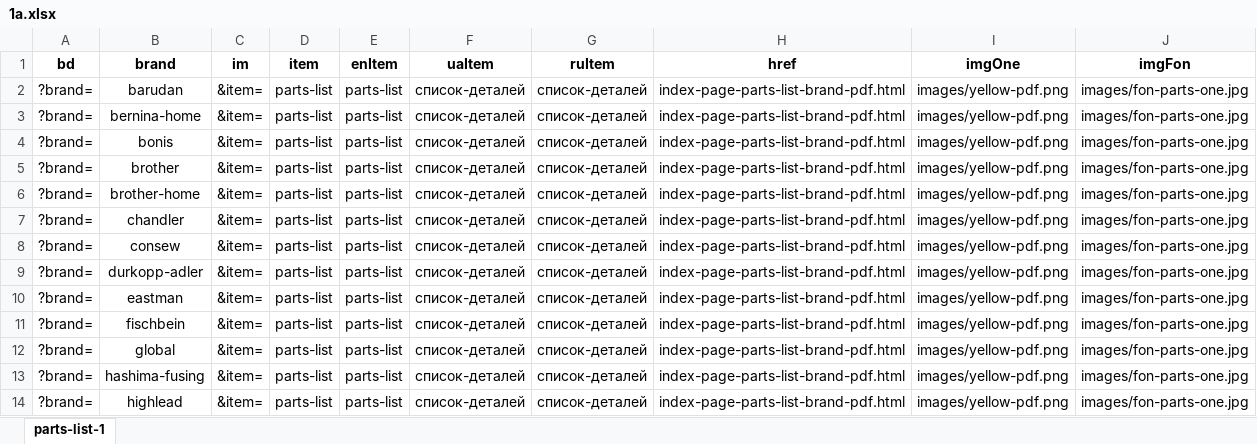
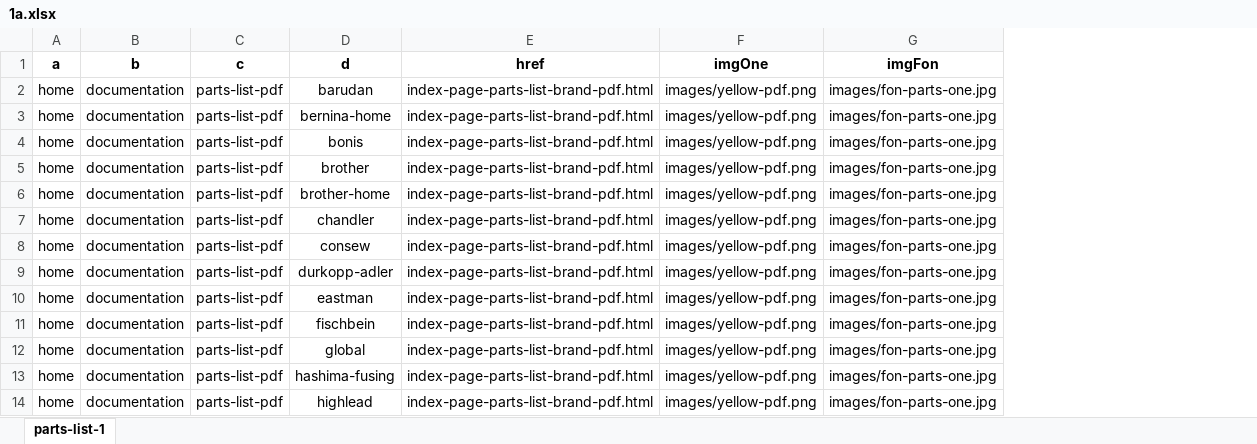
Before and after one commit to sewing-parts/ss15082020, an Excel workbook: 1a.xlsx, sheet parts-list-1, drawn as a sheet; only a part is shown; values as stored, in another font and other column widths than the file's, no borders; removed rows and columns are numbered as before the commit, all else as after; the diff names each change by its address in the sheet, - before the commit and + after, or states it on an @@ line.

```diff
--- a/1a.xlsx (sheet parts-list-1)
+++ b/1a.xlsx (sheet parts-list-1)
-column A (bd), rows 2-14: all ?brand=
+column A (a), rows 2-14: all home
+column B (b), rows 2-14: all documentation
+column C (c), rows 2-14: all parts-list-pdf
-column C (im), rows 2-14: all &item=
-column D (item), rows 2-14: all parts-list
-column E (enItem), rows 2-14: all parts-list
-column F (uaItem), rows 2-14: all список-деталей
-column G (ruItem), rows 2-14: all список-деталей
-D1: brand
+D1: d
```
Also changed, not shown: 31 other files.
